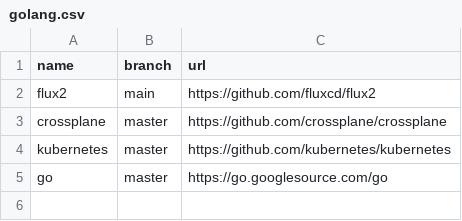
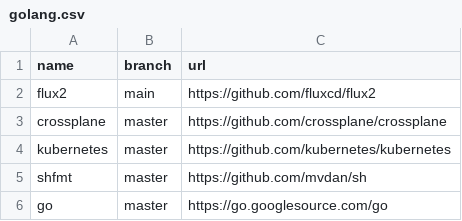
Before and after one commit to easbarba/lar, a CSV file: .config/qas/golang.csv, drawn as a sheet.

```diff
--- a/.config/qas/golang.csv
+++ b/.config/qas/golang.csv
@@ -4,2 +4,3 @@ crossplane,master,https://github.com/crossplane/crossplane
 kubernetes,master,https://github.com/kubernetes/kubernetes
+shfmt,master,https://github.com/mvdan/sh
 go,master,https://go.googlesource.com/go
```
Also changed, not shown: 1 other file.
